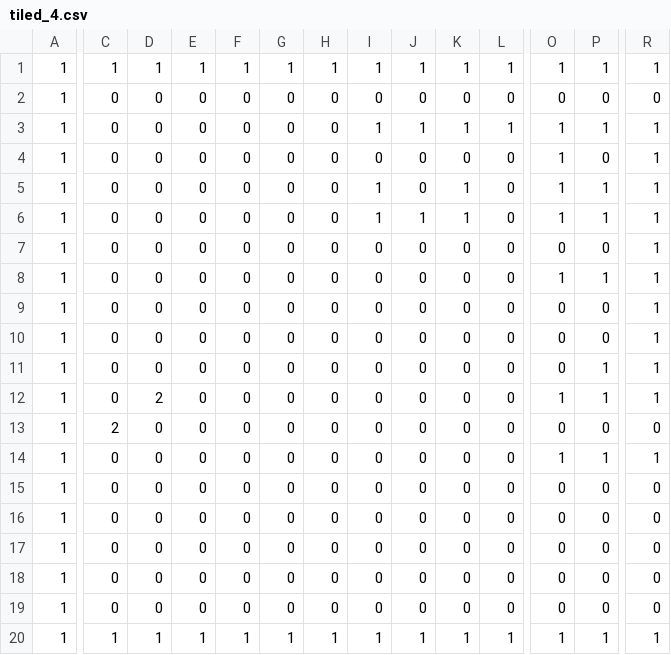
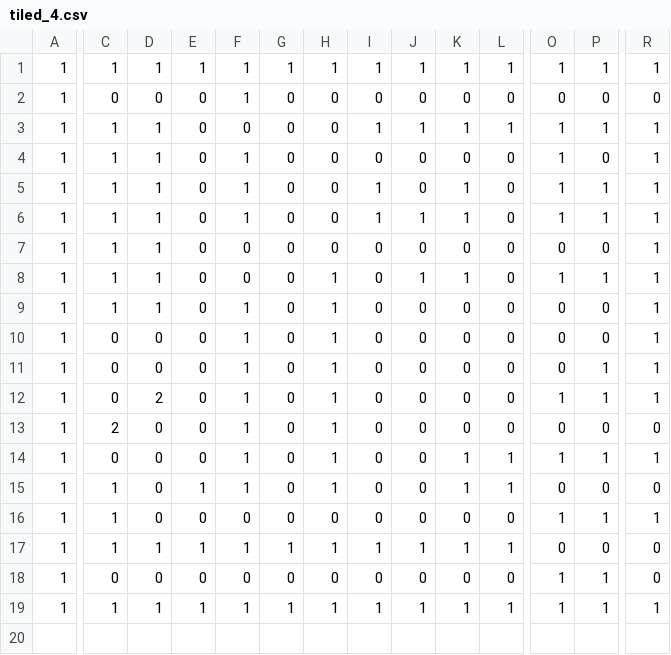
Before and after one commit to CIS-499-Group3/Team3-Project, a CSV file: app/assets/tiled_4.csv, drawn as a sheet; only a part is shown, gaps mark what is left out; rows hold the shown columns only; the diff covers the shown part only; the diff names each change by its address in the sheet, - before the commit and + after, or states it on an @@ line.

```diff
--- a/app/assets/tiled_4.csv
+++ b/app/assets/tiled_4.csv
-F2: 0
+F2: 1
-C3:C9: 0
+C3:C9: 1
-D3:D9: 0
+D3:D9: 1
-F4:F6: 0
+F4:F6: 1
-H8:H15: 0
+H8:H15: 1
-J8: 0
+J8: 1
-K8: 0
+K8: 1
-F9:F15: 0
+F9:F15: 1
-K14:K15: 0
+K14:K15: 1
-L14:L15: 0
+L14:L15: 1
-C15:C17: 0
+C15:C17: 1
-E15: 0
+E15: 1
-O16: 0
+O16: 1
-P16: 0
+P16: 1
-R16: 0
+R16: 1
-D17: 0
+D17: 1
-E17: 0
+E17: 1
-F17: 0
+F17: 1
-G17: 0
+G17: 1
-H17: 0
+H17: 1
-I17: 0
+I17: 1
-J17: 0
+J17: 1
-K17: 0
+K17: 1
-L17: 0
+L17: 1
-O18: 0
+O18: 1
-P18: 0
+P18: 1
-row 19: 1 | 0 | 0 | 0 | 0 | 0 | 0 | 0 | 0 | 0 | 0 | 0 | 0 | 0
```
Also changed, not shown: 2 edited cells elsewhere in this file, 1 other file.
